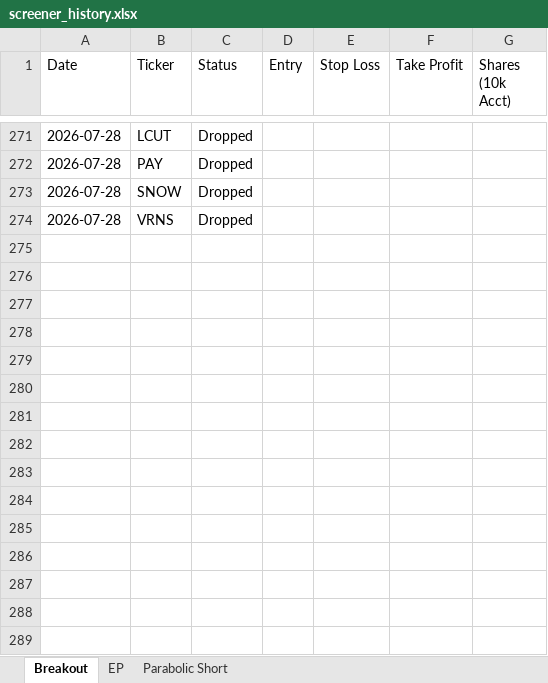
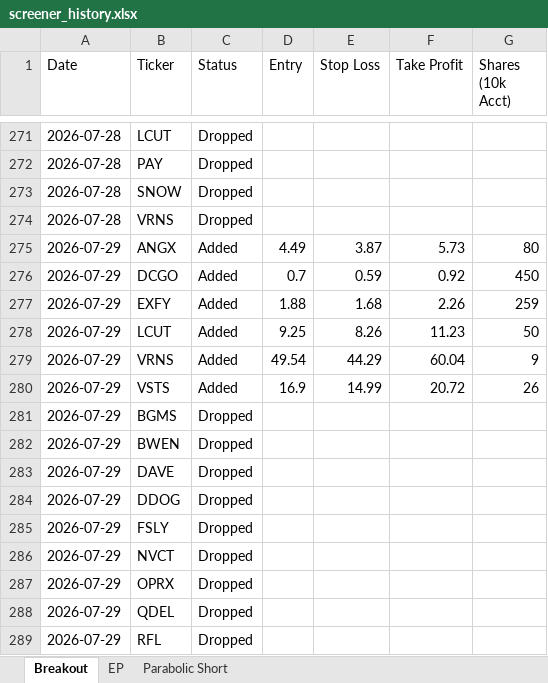
Before and after one commit to petarpanchev-lgtm/bug-free-umbrella, an Excel workbook: screener_history.xlsx, sheet Breakout, drawn as a sheet; only a part is shown, gaps mark what is left out; values as stored, in another font and other column widths than the file's, no borders; the diff names each change by its address in the sheet, - before the commit and + after, or states it on an @@ line.

```diff
--- a/screener_history.xlsx (sheet Breakout)
+++ b/screener_history.xlsx (sheet Breakout)
+row 275: 2026-07-29 | ANGX | Added | 4.49 | 3.87 | 5.73 | 80
+row 276: 2026-07-29 | DCGO | Added | 0.7 | 0.59 | 0.92 | 450
+row 277: 2026-07-29 | EXFY | Added | 1.88 | 1.68 | 2.26 | 259
+row 278: 2026-07-29 | LCUT | Added | 9.25 | 8.26 | 11.23 | 50
+row 279: 2026-07-29 | VRNS | Added | 49.54 | 44.29 | 60.04 | 9
+row 280: 2026-07-29 | VSTS | Added | 16.9 | 14.99 | 20.72 | 26
+row 281: 2026-07-29 | BGMS | Dropped
+row 282: 2026-07-29 | BWEN | Dropped
+row 283: 2026-07-29 | DAVE | Dropped
+row 284: 2026-07-29 | DDOG | Dropped
+row 285: 2026-07-29 | FSLY | Dropped
+row 286: 2026-07-29 | NVCT | Dropped
+row 287: 2026-07-29 | OPRX | Dropped
+row 288: 2026-07-29 | QDEL | Dropped
+row 289: 2026-07-29 | RFL | Dropped
```
Also changed, not shown: sheet EP, sheet Parabolic Short.
